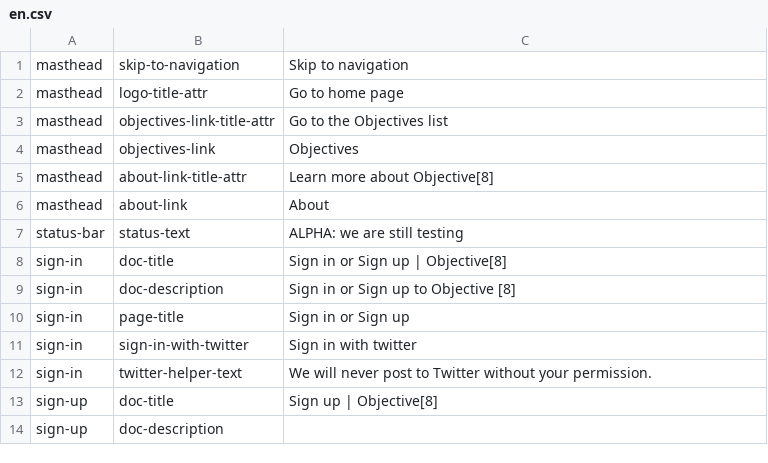
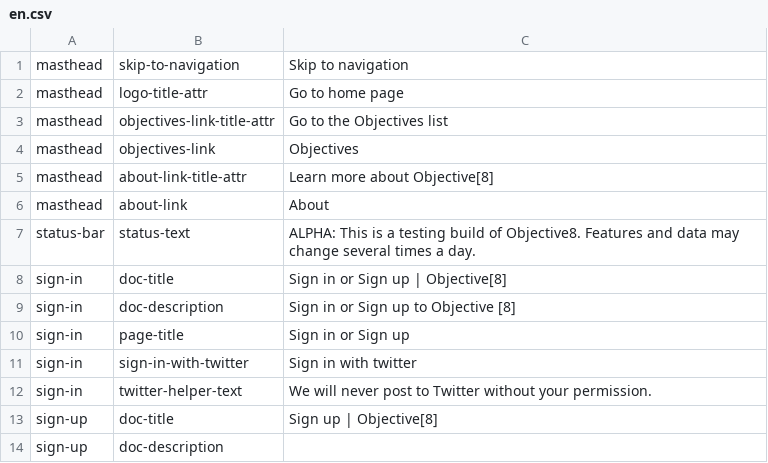
Before and after one commit to ThoughtWorksInc/objective8, a CSV file: resources/translations/en.csv, drawn as a sheet; only a part is shown.

Commit message:
GR - updated alpha message

```diff
--- a/resources/translations/en.csv
+++ b/resources/translations/en.csv
@@ -6,3 +6,3 @@ masthead,about-link-title-attr,Learn more about Objective[8]
 masthead,about-link,About
-status-bar,status-text,ALPHA: we are still testing
+status-bar,status-text,ALPHA: This is a testing build of Objective8. Features and data may change several times a day.
 sign-in,doc-title,Sign in or Sign up | Objective[8]
```
